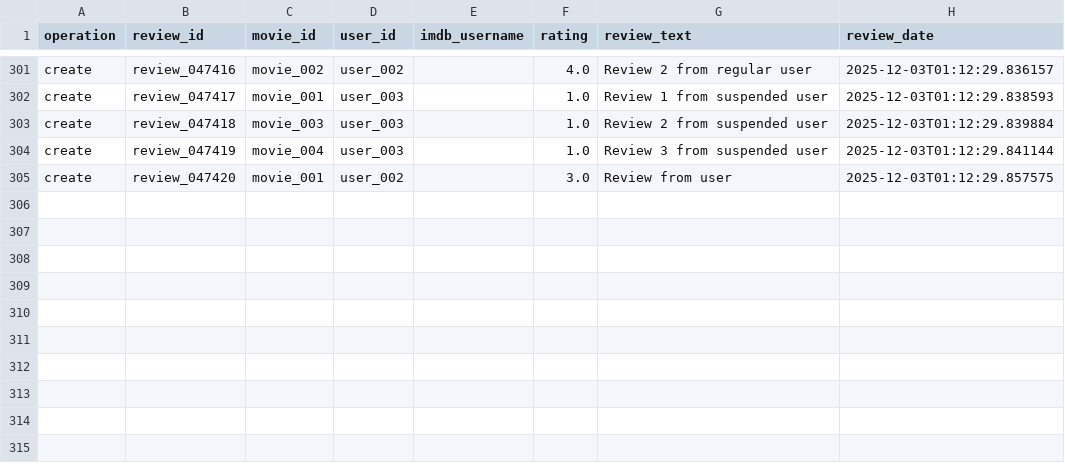
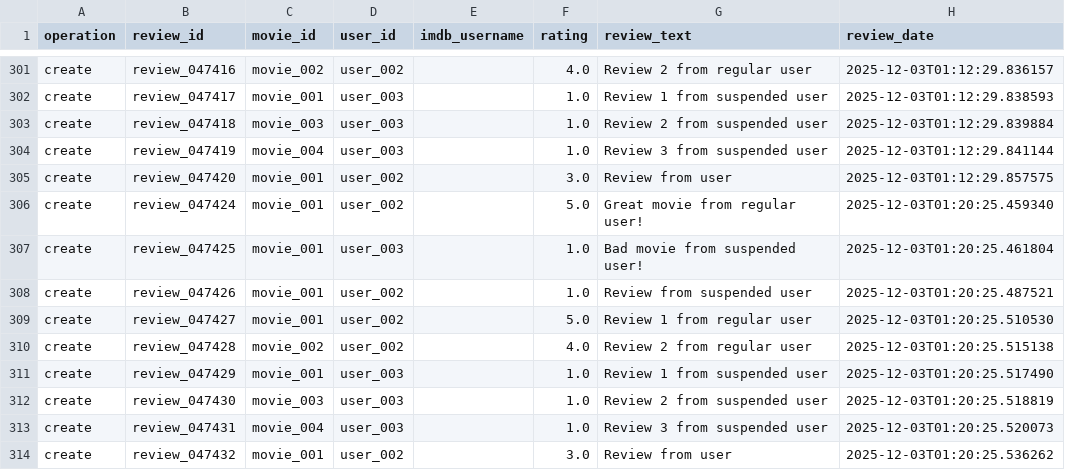
Before and after one commit to nicovandolder-hash/KEYBOARD-SMASHERS-310, a CSV file: data/reviews_new.csv, drawn as a sheet; only a part is shown, gaps mark what is left out.

Commit message:
Add blocking filters to review endpoints

```diff
--- a/data/reviews_new.csv
+++ b/data/reviews_new.csv
@@ -305 +305,10 @@ create,review_047419,movie_004,user_003,,1.0,Review 3 from suspended user,2025-1
 create,review_047420,movie_001,user_002,,3.0,Review from user,2025-12-03T01:12:29.857575
+create,review_047424,movie_001,user_002,,5.0,Great movie from regular user!,2025-12-03T01:20:25.459340
+create,review_047425,movie_001,user_003,,1.0,Bad movie from suspended user!,2025-12-03T01:20:25.461804
+create,review_047426,movie_001,user_002,,1.0,Review from suspended user,2025-12-03T01:20:25.487521
+create,review_047427,movie_001,user_002,,5.0,Review 1 from regular user,2025-12-03T01:20:25.510530
+create,review_047428,movie_002,user_002,,4.0,Review 2 from regular user,2025-12-03T01:20:25.515138
+create,review_047429,movie_001,user_003,,1.0,Review 1 from suspended user,2025-12-03T01:20:25.517490
+create,review_047430,movie_003,user_003,,1.0,Review 2 from suspended user,2025-12-03T01:20:25.518819
+create,review_047431,movie_004,user_003,,1.0,Review 3 from suspended user,2025-12-03T01:20:25.520073
+create,review_047432,movie_001,user_002,,3.0,Review from user,2025-12-03T01:20:25.536262
```
Also changed, not shown: data/users.csv, 1 other file.
